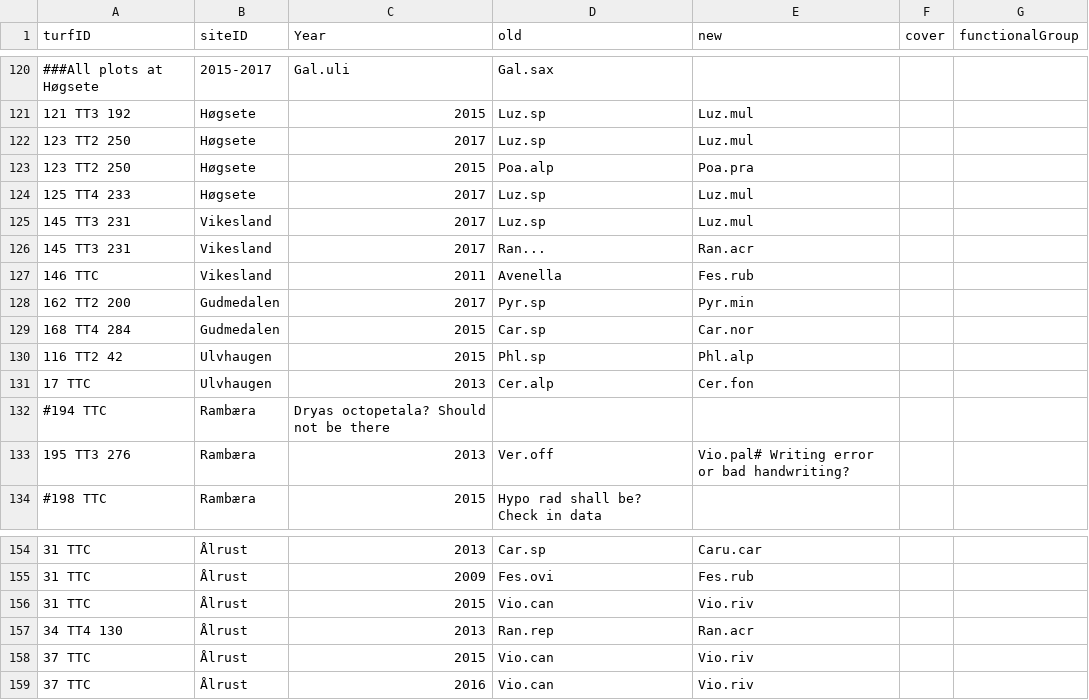
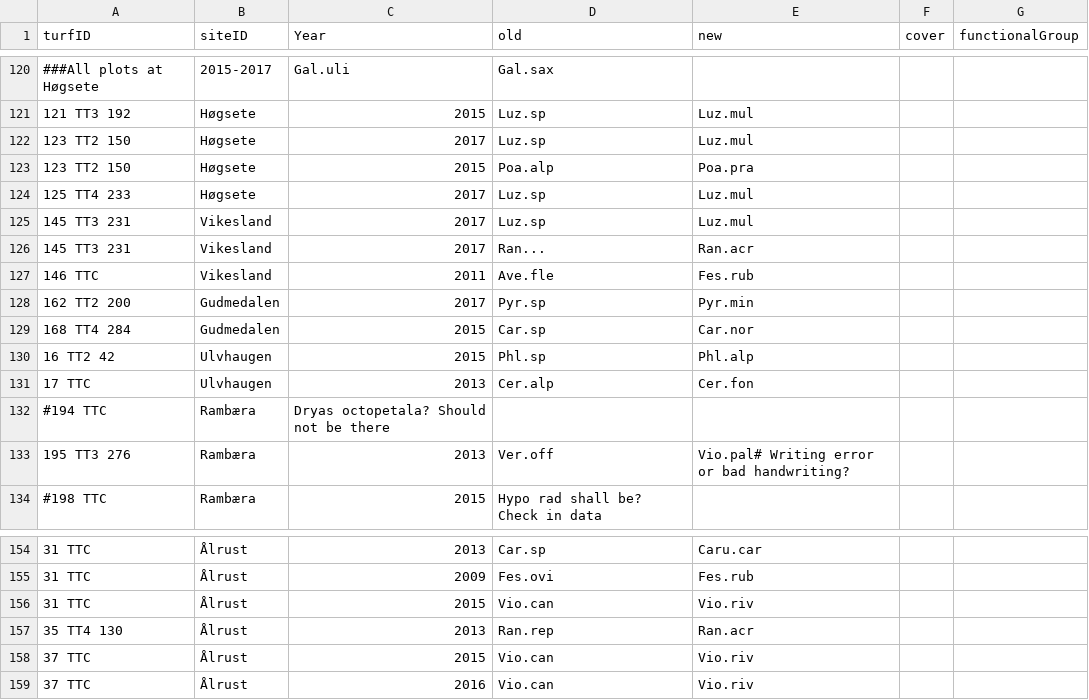
Before and after one commit to Between-the-Fjords/seedclim-data, a CSV file: databaseUtils/speciesCorrections.csv, drawn as a sheet; only a part is shown, gaps mark what is left out; the diff names each change by its address in the sheet, - before the commit and + after, or states it on an @@ line.

Commit message:
pre-finse fixes

```diff
--- a/databaseUtils/speciesCorrections.csv
+++ b/databaseUtils/speciesCorrections.csv
-A122:A123 (turfID): 123 TT2 250
+A122:A123 (turfID): 123 TT2 150
-D127 (old): Avenella
+D127 (old): Ave.fle
-A130 (turfID): 116 TT2 42
+A130 (turfID): 16 TT2 42
-A157 (turfID): 34 TT4 130
+A157 (turfID): 35 TT4 130
```
